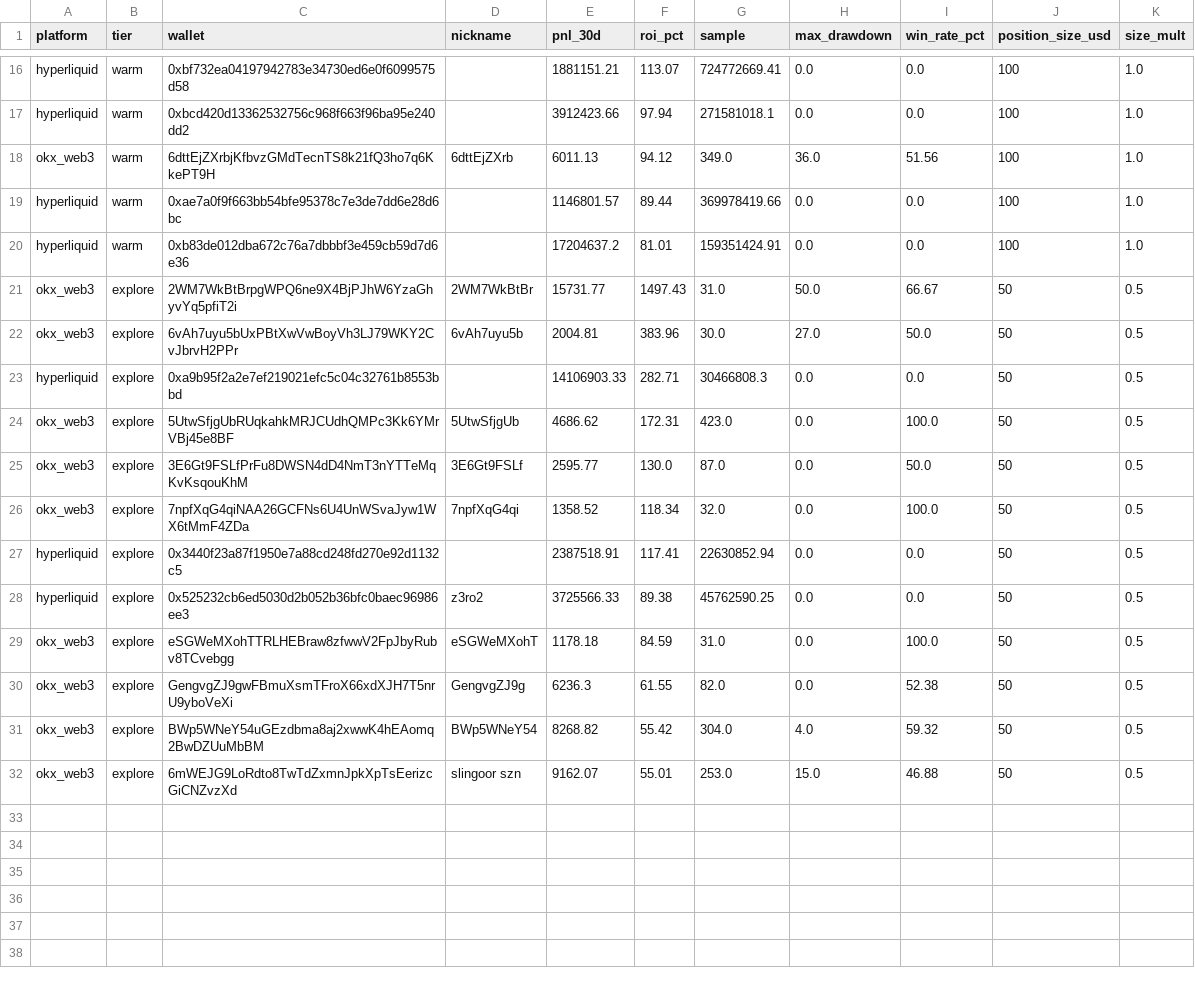
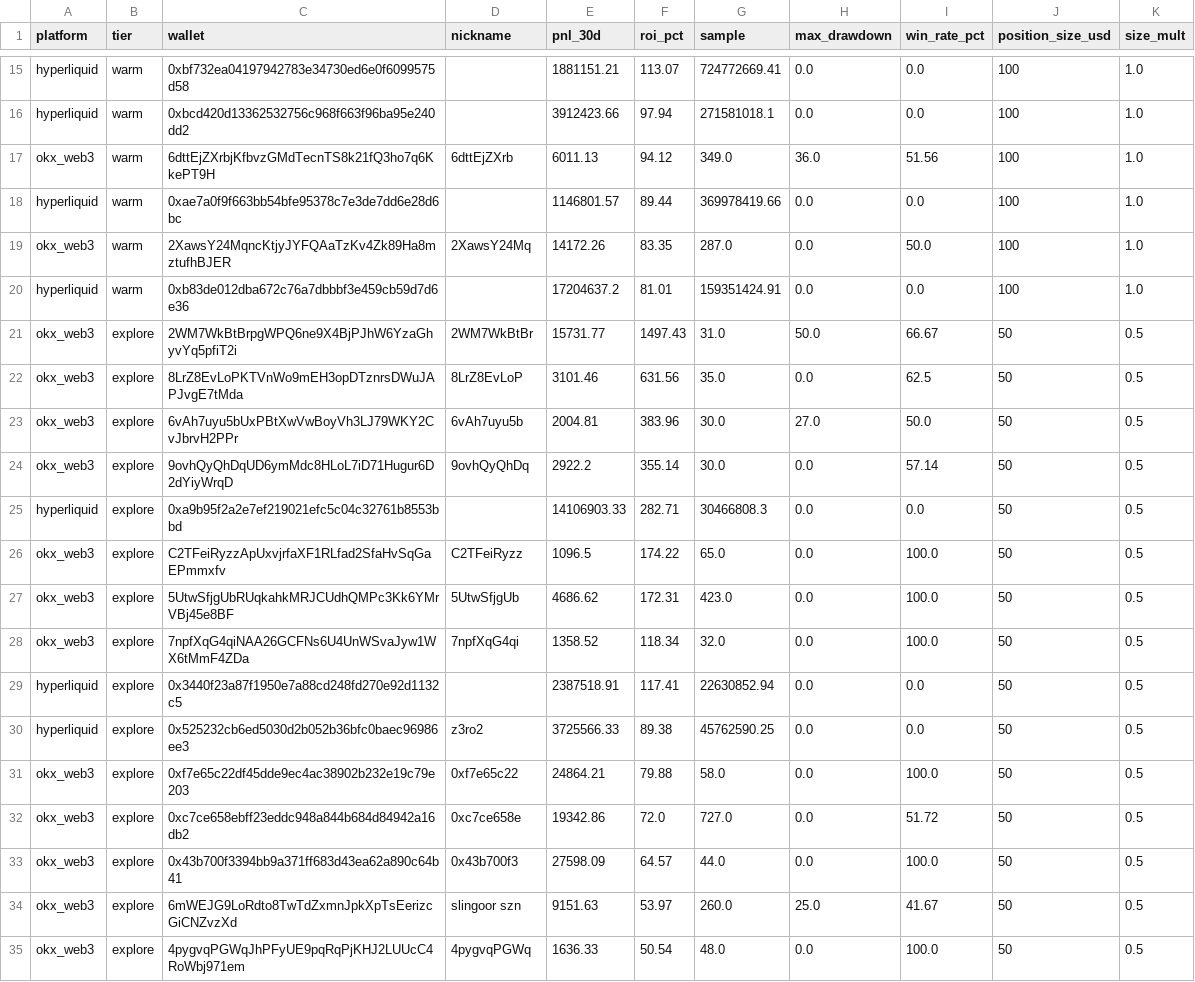
Before and after one commit to tmk202/trading-tmk, a CSV file: data/copy_trade/promising_wallets.csv, drawn as a sheet; only a part is shown, gaps mark what is left out; the diff covers the shown part only.

```diff
--- a/data/copy_trade/promising_wallets.csv
+++ b/data/copy_trade/promising_wallets.csv
@@ -19,8 +18,11 @@ okx_web3,warm,6dttEjZXrbjKfbvzGMdTecnTS8k21fQ3ho7q6KkePT9H,6dttEjZXrb,6011.13,94
 hyperliquid,warm,0xae7a0f9f663bb54bfe95378c7e3de7dd6e28d6bc,,1146801.57,89.44,369978419.66,0.0,0.0,100,1.0
+okx_web3,warm,2XawsY24MqncKtjyJYFQAaTzKv4Zk89Ha8mztufhBJER,2XawsY24Mq,14172.26,83.35,287.0,0.0,50.0,100,1.0
 hyperliquid,warm,0xb83de012dba672c76a7dbbbf3e459cb59d7d6e36,,17204637.2,81.01,159351424.91,0.0,0.0,100,1.0
 okx_web3,explore,2WM7WkBtBrpgWPQ6ne9X4BjPJhW6YzaGhyvYq5pfiT2i,2WM7WkBtBr,15731.77,1497.43,31.0,50.0,66.67,50,0.5
+okx_web3,explore,8LrZ8EvLoPKTVnWo9mEH3opDTznrsDWuJAPJvgE7tMda,8LrZ8EvLoP,3101.46,631.56,35.0,0.0,62.5,50,0.5
 okx_web3,explore,6vAh7uyu5bUxPBtXwVwBoyVh3LJ79WKY2CvJbrvH2PPr,6vAh7uyu5b,2004.81,383.96,30.0,27.0,50.0,50,0.5
+okx_web3,explore,9ovhQyQhDqUD6ymMdc8HLoL7iD71Hugur6D2dYiyWrqD,9ovhQyQhDq,2922.2,355.14,30.0,0.0,57.14,50,0.5
 hyperliquid,explore,0xa9b95f2a2e7ef219021efc5c04c32761b8553bbd,,14106903.33,282.71,30466808.3,0.0,0.0,50,0.5
+okx_web3,explore,C2TFeiRyzzApUxvjrfaXF1RLfad2SfaHvSqGaEPmmxfv,C2TFeiRyzz,1096.5,174.22,65.0,0.0,100.0,50,0.5
 okx_web3,explore,5UtwSfjgUbRUqkahkMRJCUdhQMPc3Kk6YMrVBj45e8BF,5UtwSfjgUb,4686.62,172.31,423.0,0.0,100.0,50,0.5
-okx_web3,explore,3E6Gt9FSLfPrFu8DWSN4dD4NmT3nYTTeMqKvKsqouKhM,3E6Gt9FSLf,2595.77,130.0,87.0,0.0,50.0,50,0.5
 okx_web3,explore,7npfXqG4qiNAA26GCFNs6U4UnWSvaJyw1WX6tMmF4ZDa,7npfXqG4qi,1358.52,118.34,32.0,0.0,100.0,50,0.5
@@ -28,5 +30,6 @@ hyperliquid,explore,0x3440f23a87f1950e7a88cd248fd270e92d1132c5,,2387518.91,117.4
 hyperliquid,explore,0x525232cb6ed5030d2b052b36bfc0baec96986ee3,z3ro2,3725566.33,89.38,45762590.25,0.0,0.0,50,0.5
-okx_web3,explore,eSGWeMXohTTRLHEBraw8zfwwV2FpJbyRubv8TCvebgg,eSGWeMXohT,1178.18,84.59,31.0,0.0,100.0,50,0.5
-okx_web3,explore,GengvgZJ9gwFBmuXsmTFroX66xdXJH7T5nrU9yboVeXi,GengvgZJ9g,6236.3,61.55,82.0,0.0,52.38,50,0.5
-okx_web3,explore,BWp5WNeY54uGEzdbma8aj2xwwK4hEAomq2BwDZUuMbBM,BWp5WNeY54,8268.82,55.42,304.0,4.0,59.32,50,0.5
-okx_web3,explore,6mWEJG9LoRdto8TwTdZxmnJpkXpTsEerizcGiCNZvzXd,slingoor szn,9162.07,55.01,253.0,15.0,46.88,50,0.5
+okx_web3,explore,0xf7e65c22df45dde9ec4ac38902b232e19c79e203,0xf7e65c22,24864.21,79.88,58.0,0.0,100.0,50,0.5
+okx_web3,explore,0xc7ce658ebff23eddc948a844b684d84942a16db2,0xc7ce658e,19342.86,72.0,727.0,0.0,51.72,50,0.5
+okx_web3,explore,0x43b700f3394bb9a371ff683d43ea62a890c64b41,0x43b700f3,27598.09,64.57,44.0,0.0,100.0,50,0.5
+okx_web3,explore,6mWEJG9LoRdto8TwTdZxmnJpkXpTsEerizcGiCNZvzXd,slingoor szn,9151.63,53.97,260.0,25.0,41.67,50,0.5
+okx_web3,explore,4pygvqPGWqJhPFyUE9pqRqPjKHJ2LUUcC4RoWbj971em,4pygvqPGWq,1636.33,50.54,48.0,0.0,100.0,50,0.5
```
Also changed, not shown: 1 added row, 2 removed rows and 6 edited cells elsewhere in this file, data/copy_trade/consensus_signals.csv, data/copy_trade/trade_history.csv, 11 other files.
